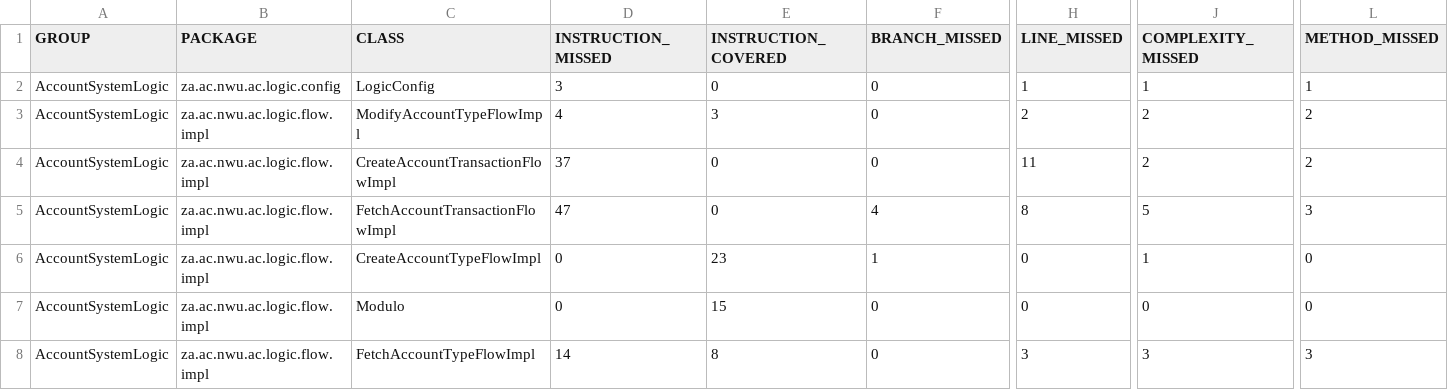
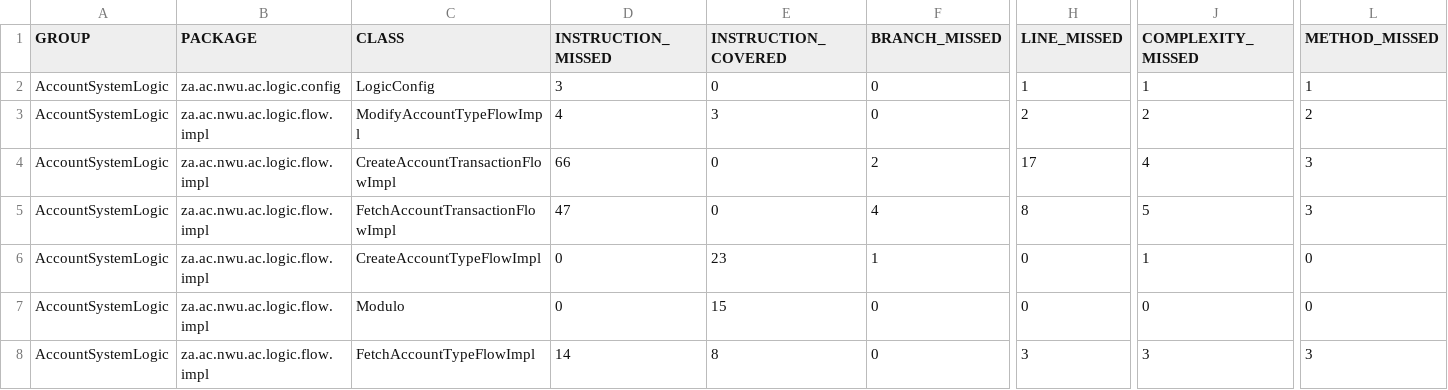
Before and after one commit to KarlavdMerwe/AccountSystem, a CSV file: AccountSystemLogic/target/site/jacoco/jacoco.csv, drawn as a sheet; only a part is shown, gaps mark what is left out; the diff names each change by its address in the sheet, - before the commit and + after, or states it on an @@ line.

```diff
--- a/AccountSystemLogic/target/site/jacoco/jacoco.csv
+++ b/AccountSystemLogic/target/site/jacoco/jacoco.csv
-D4 (INSTRUCTION_MISSED): 37
+D4 (INSTRUCTION_MISSED): 66
-F4 (BRANCH_MISSED): 0
+F4 (BRANCH_MISSED): 2
-H4 (LINE_MISSED): 11
+H4 (LINE_MISSED): 17
-J4 (COMPLEXITY_MISSED): 2
+J4 (COMPLEXITY_MISSED): 4
-L4 (METHOD_MISSED): 2
+L4 (METHOD_MISSED): 3
```
Also changed, not shown: 40 other files.
